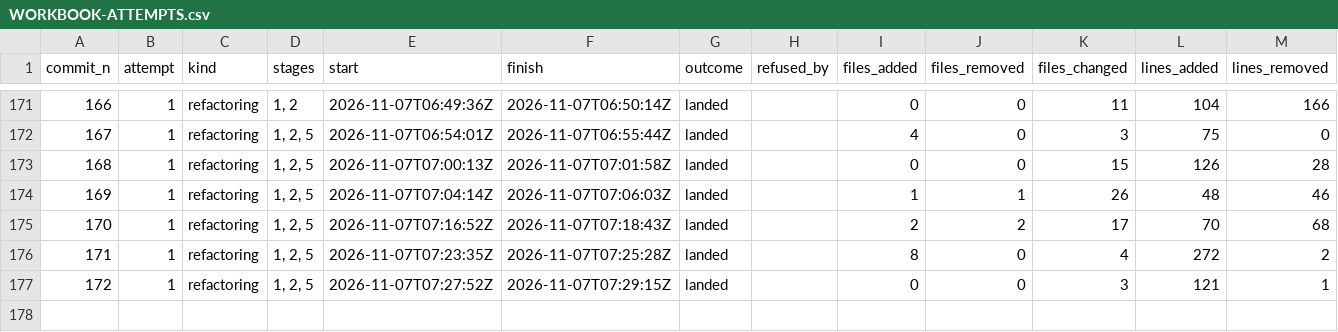
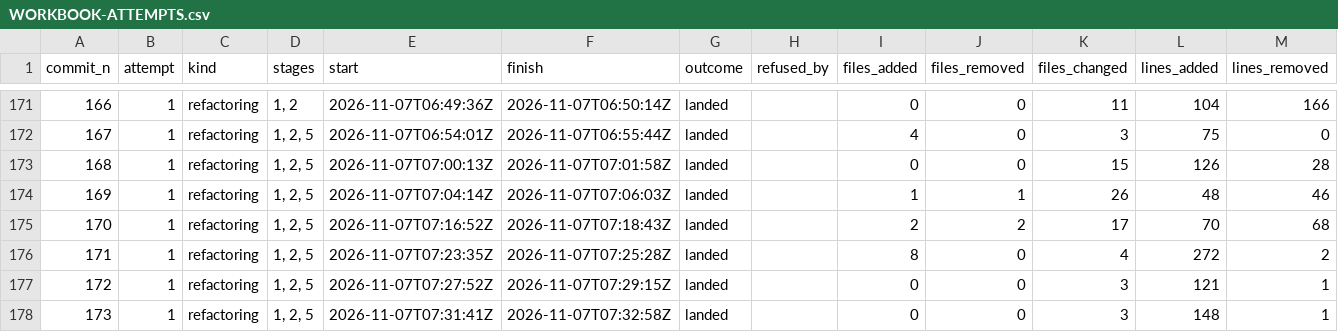
Before and after one commit to umbgtt10/ibft_unattended_overhaul_experiment, a CSV file: WORKBOOK-ATTEMPTS.csv, drawn as a sheet; only a part is shown, gaps mark what is left out.

```diff
--- a/WORKBOOK-ATTEMPTS.csv
+++ b/WORKBOOK-ATTEMPTS.csv
@@ -177 +177,2 @@ commit_n,attempt,kind,stages,start,finish,outcome,refused_by,files_added,files_r
 172,1,refactoring,"1, 2, 5",2026-11-07T07:27:52Z,2026-11-07T07:29:15Z,landed,,0,0,3,121,1
+173,1,refactoring,"1, 2, 5",2026-11-07T07:31:41Z,2026-11-07T07:32:58Z,landed,,0,0,3,148,1
```
Also changed, not shown: WORKBOOK.csv, 1 other file.
